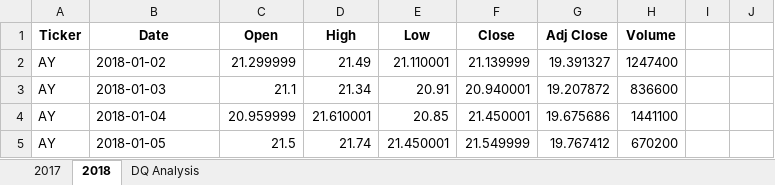
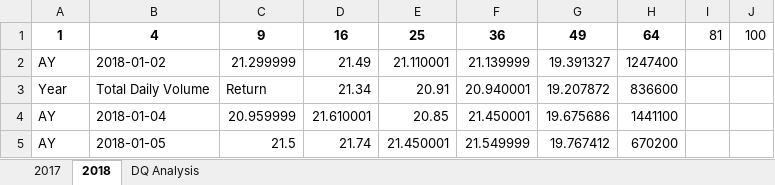
Before and after one commit to cxsteph009/stock-analysis, an Excel workbook: green_stocks.xlsm, sheet 2018, drawn as a sheet; only a part is shown; values as stored, in another font and other column widths than the file's, no borders; removed rows and columns are numbered as before the commit, all else as after; the diff names each change by its address in the sheet, - before the commit and + after, or states it on an @@ line.

Commit message:
Add files via upload

```diff
--- a/green_stocks.xlsm (sheet 2018)
+++ b/green_stocks.xlsm (sheet 2018)
-row 1: Ticker | Date | Open | High | Low | Close | Adj Close | Volume
+row 1: 1 | 4 | 9 | 16 | 25 | 36 | 49 | 64 | 81 | 100
-A3: AY
+A3: Year
-B3: 2018-01-03
+B3: Total Daily Volume
-C3: 21.1
+C3: Return
```
Also changed, not shown: sheet DQ Analysis.
